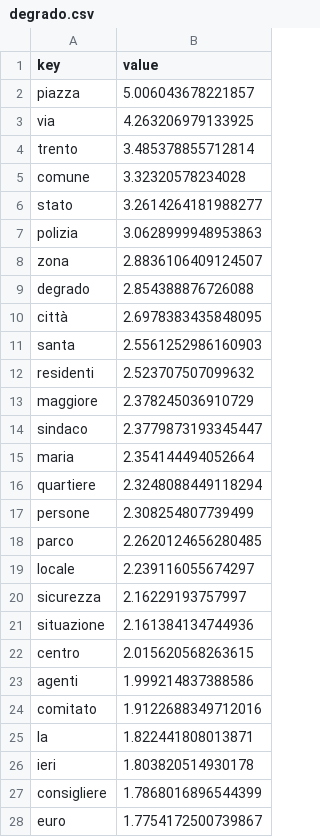
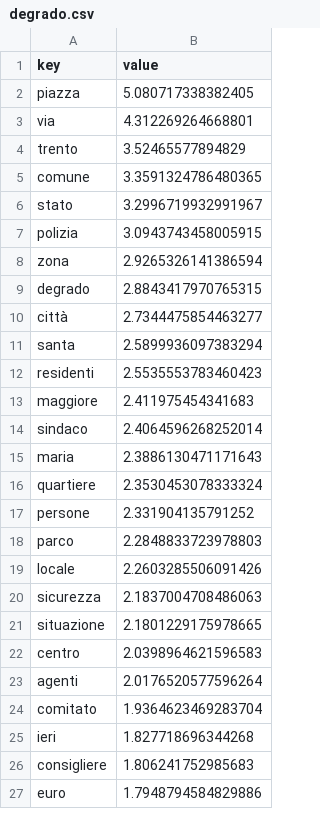
Before and after one commit to frabatx/today_parser, a CSV file: trento/wordcloud/degrado.csv, drawn as a sheet; only a part is shown; the diff covers the shown part only.

Commit message:
Cambiato formato dati, modificato dataset classes, TODO MAP

```diff
--- a/trento/wordcloud/degrado.csv
+++ b/trento/wordcloud/degrado.csv
@@ -1,28 +1,27 @@
 key,value
-piazza,5.006043678221857
-via,4.263206979133925
-trento,3.485378855712814
-comune,3.32320578234028
-stato,3.2614264181988277
-polizia,3.0628999948953863
-zona,2.8836106409124507
-degrado,2.854388876726088
-città,2.6978383435848095
-santa,2.5561252986160903
-residenti,2.523707507099632
-maggiore,2.378245036910729
-sindaco,2.3779873193345447
-maria,2.354144494052664
-quartiere,2.3248088449118294
-persone,2.308254807739499
-parco,2.2620124656280485
-locale,2.239116055674297
-sicurezza,2.16229193757997
-situazione,2.161384134744936
-centro,2.015620568263615
-agenti,1.999214837388586
-comitato,1.9122688349712016
-la,1.822441808013871
-ieri,1.803820514930178
-consigliere,1.7868016896544399
-euro,1.7754172500739867
+piazza,5.080717338382405
+via,4.312269264668801
+trento,3.52465577894829
+comune,3.3591324786480365
+stato,3.2996719932991967
+polizia,3.0943743458005915
+zona,2.9265326141386594
+degrado,2.8843417970765315
+città,2.7344475854463277
+santa,2.5899936097383294
+residenti,2.5535553783460423
+maggiore,2.411975454341683
+sindaco,2.4064596268252014
+maria,2.3886130471171643
+quartiere,2.3530453078333324
+persone,2.331904135791252
+parco,2.2848833723978803
+locale,2.2603285506091426
+sicurezza,2.1837004708486063
+situazione,2.1801229175978665
+centro,2.0398964621596583
+agenti,2.0176520577596264
+comitato,1.9364623469283704
+ieri,1.827718696344268
+consigliere,1.806241752985683
+euro,1.7948794584829886
```
Also changed, not shown: 22 added rows, 21 removed rows and 52 edited cells elsewhere in this file, trento/wordcloud/droga.csv, trento/wordcloud/furti.csv, 22 other files.
